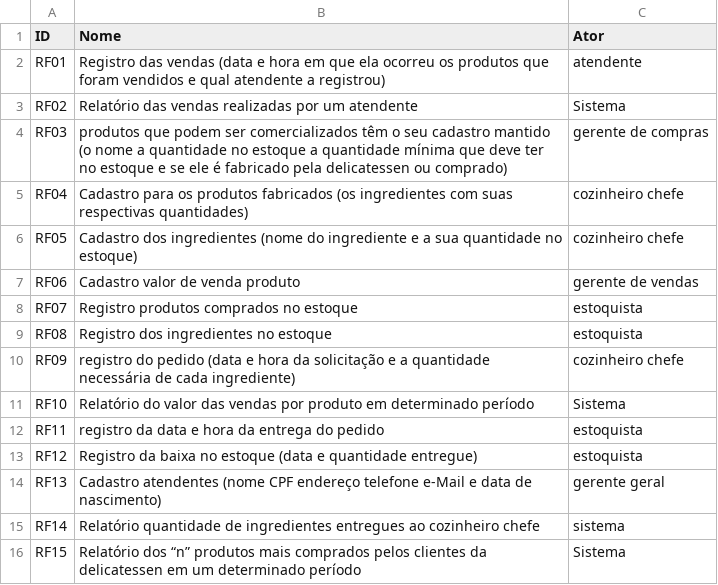
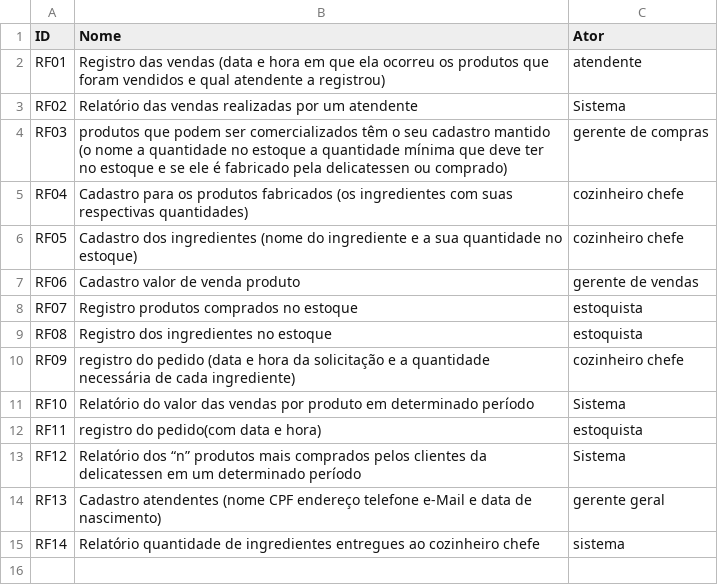
Before and after one commit to GuilhermeZimpeck/Engenharia-de-Requisitos, a CSV file: Minimundo2/Requisitos funcionais.csv, drawn as a sheet.

Commit message:
Update Requisitos funcionais.csv

```diff
--- a/Minimundo2/Requisitos funcionais.csv
+++ b/Minimundo2/Requisitos funcionais.csv
@@ -11,6 +11,5 @@ RF09,	registro do pedido (data e hora da solicitação e a quantidade necessári
 RF10,	Relatório do valor das vendas por produto em determinado período,	Sistema
-RF11,	registro da data e hora da entrega do pedido,	estoquista
-RF12,	Registro da baixa no estoque (data e quantidade entregue), estoquista
+RF11,	registro do pedido(com data e hora),	estoquista
+RF12,	Relatório dos “n” produtos mais comprados pelos clientes da delicatessen em um determinado período,	Sistema
 RF13,	Cadastro atendentes (nome CPF endereço telefone e-Mail e data de nascimento), gerente geral
 RF14,	Relatório quantidade de ingredientes entregues ao cozinheiro chefe,	sistema
-RF15,	Relatório dos “n” produtos mais comprados pelos clientes da delicatessen em um determinado período,	Sistema
```
